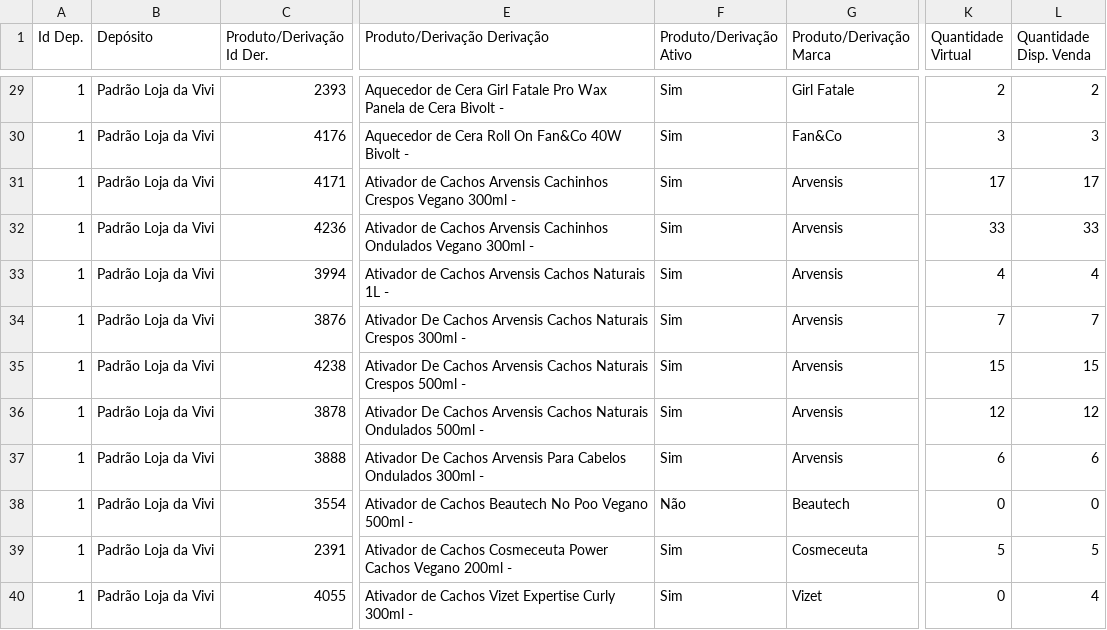
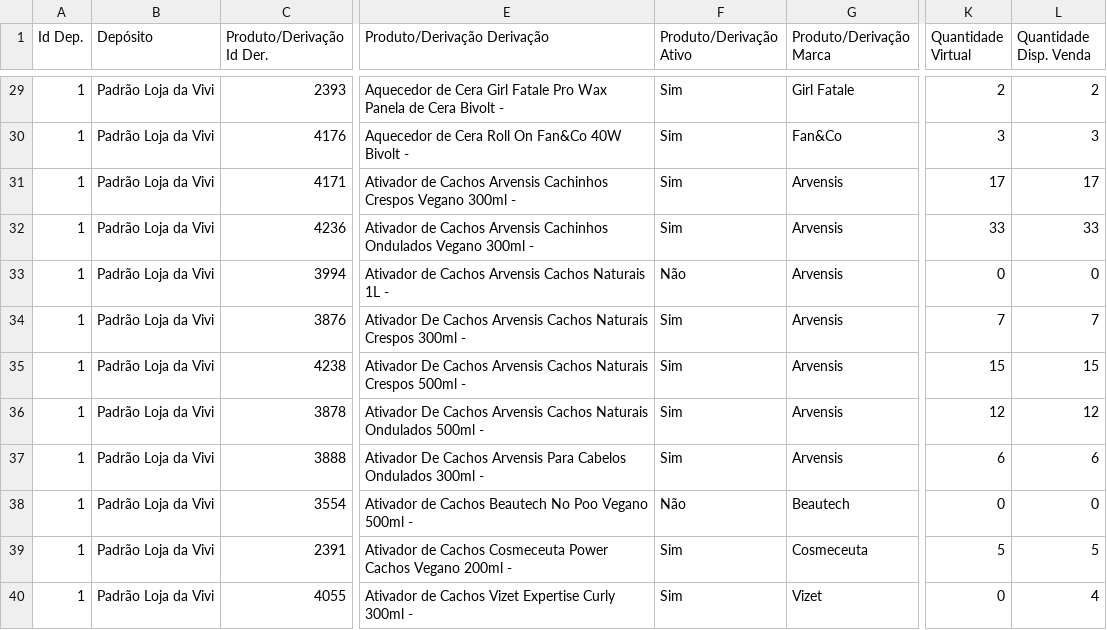
Before and after one commit to lojadavivi/subsistemas, a CSV file: CSV/magazord.csv, drawn as a sheet; only a part is shown, gaps mark what is left out; the diff covers the shown part only; the diff names each change by its address in the sheet, - before the commit and + after, or states it on an @@ line.

```diff
--- a/CSV/magazord.csv
+++ b/CSV/magazord.csv
-F33 (Produto/Derivação Ativo): Sim
+F33 (Produto/Derivação Ativo): Não
-K33 (Quantidade Virtual): 4
+K33 (Quantidade Virtual): 0
-L33 (Quantidade Disp. Venda): 4
+L33 (Quantidade Disp. Venda): 0
```
Also changed, not shown: 2 added rows and 20 edited cells elsewhere in this file, 1 other file.
